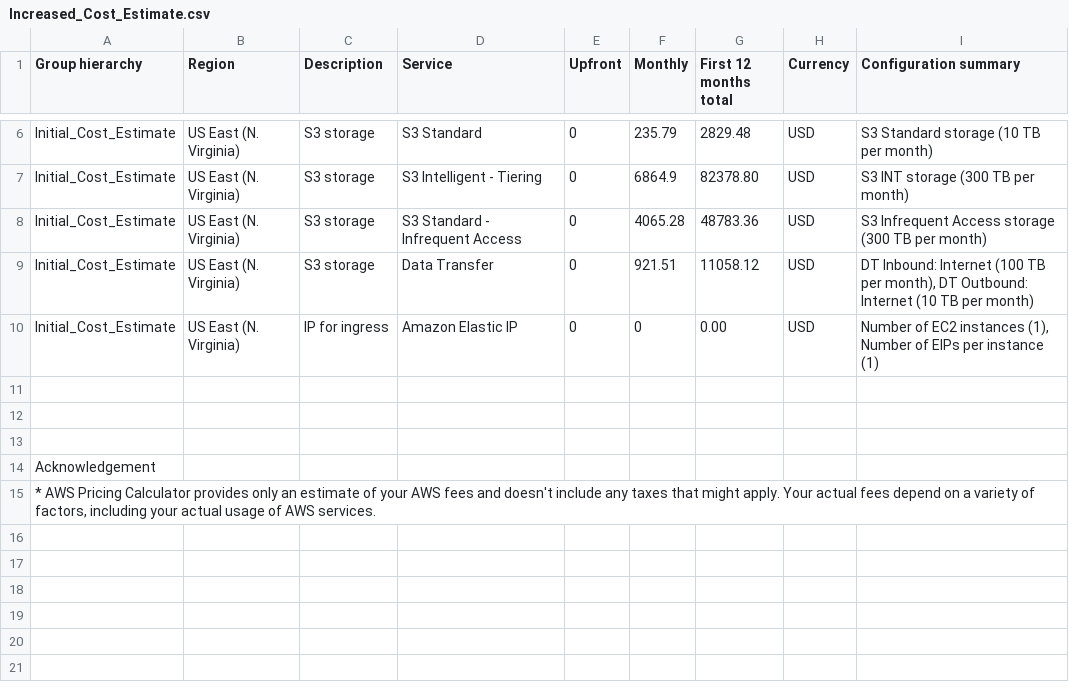
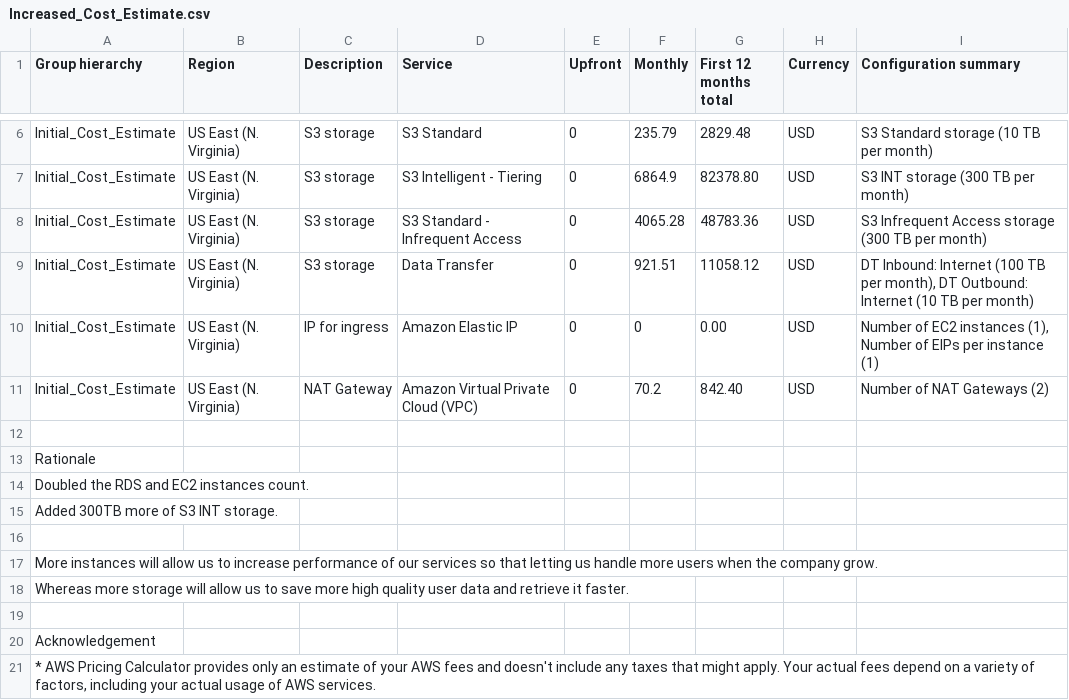
Before and after one commit to SardorAbdullaev/provision-aws-infra, a CSV file: Increased_Cost_Estimate.csv, drawn as a sheet; only a part is shown, gaps mark what is left out.

```diff
--- a/Increased_Cost_Estimate.csv
+++ b/Increased_Cost_Estimate.csv
@@ -10,4 +10,10 @@ Initial_Cost_Estimate,US East (N. Virginia),S3 storage,Data Transfer,0,921.51,11
 Initial_Cost_Estimate,US East (N. Virginia),IP for ingress ,Amazon Elastic IP,0,0,0.00,USD,"Number of EC2 instances (1), Number of EIPs per instance (1)"
+Initial_Cost_Estimate,US East (N. Virginia),NAT Gateway,Amazon Virtual Private Cloud (VPC),0,70.2,842.40,USD,Number of NAT Gateways (2)
 
+Rationale
+Doubled the RDS and EC2 instances count.
+Added 300TB more of S3 INT storage.
 
+More instances will allow us to increase performance of our services so that letting us handle more users when the company grow.
+Whereas more storage will allow us to save more high quality user data and retrieve it faster.
 
```
Also changed, not shown: Initial_Cost_Estimate.csv, Reduced_Cost_Estimate.csv.
